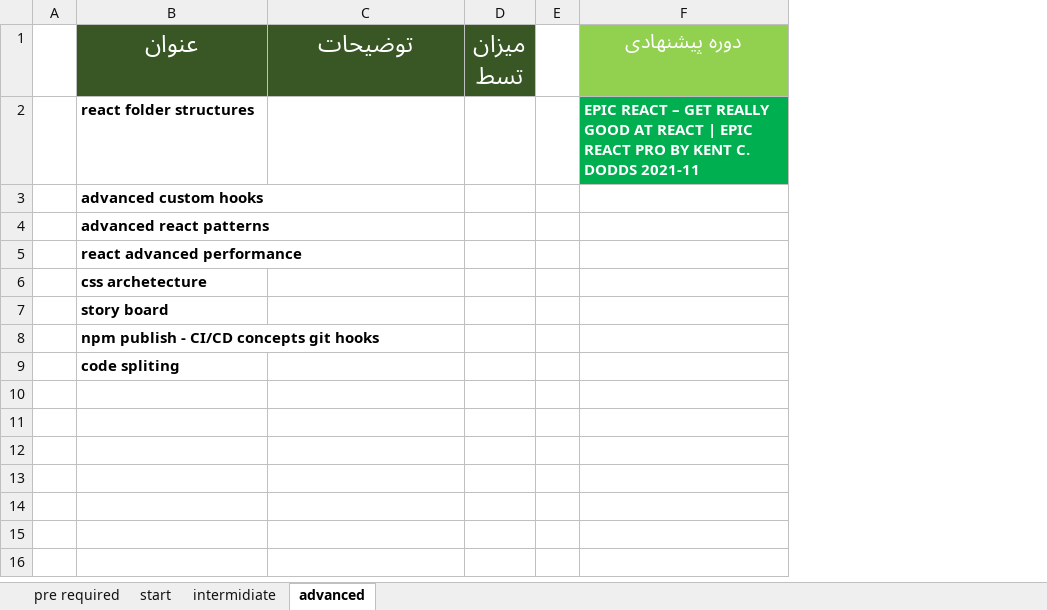
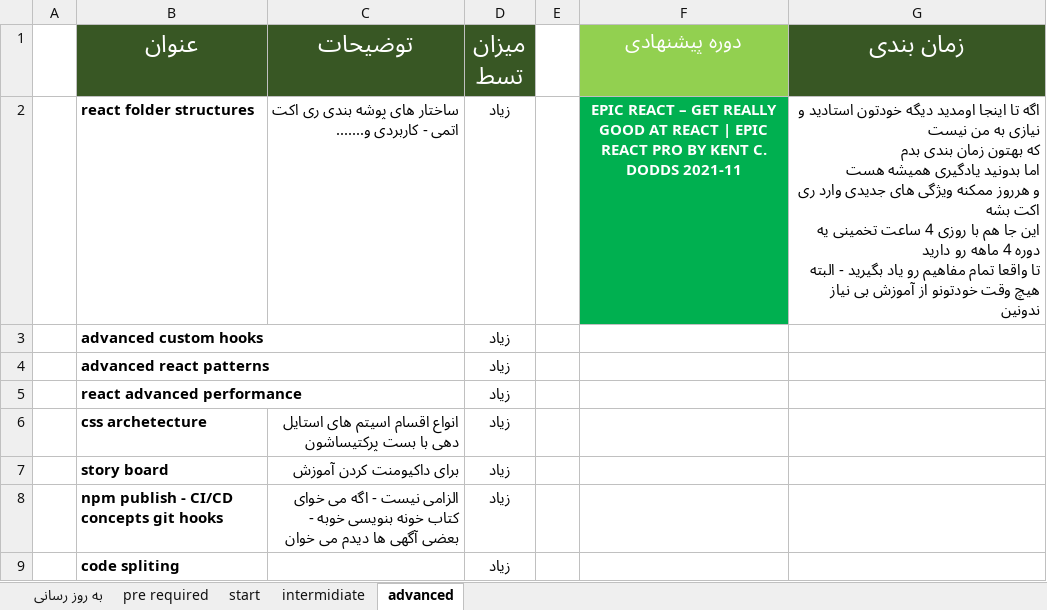
Before and after one commit to devi9y/react-learning, an Excel workbook: react-learning.xlsx, sheet advanced, drawn as a sheet; values as stored, in another font and other column widths than the file's, no borders; ↵ is a line break in a cell; the diff names each change by its address in the sheet, - before the commit and + after, or states it on an @@ line.

```diff
--- a/react-learning.xlsx (sheet advanced)
+++ b/react-learning.xlsx (sheet advanced)
+sheet tab: به روز رسانی
+column G (زمان بندی), row 2: اگه تا اینجا اومدید دیگه خودتون استادید و نیازی به من نیست ↵ که بهتون زمان بندی بدم ↵ اما بدونید یادگیری همیشه هست ↵ و هرروز ممکنه ویژگی های جدیدی وارد ری اکت بشه ↵ این جا هم با روزی 4 ساعت تخمینی یه دوره 4 ماهه رو دارید ↵ تا واقعا تمام مفاهیم رو یاد بگیرید - البته هیچ وقت خودتونو از آموزش بی نیاز ندونین
-C2 (توضیحات): (empty)
+C2 (توضیحات): ساختار های پوشه بندی ری اکت اتمی - کاربردی و.......
-D2:D9 (میزان تسط): (empty)
+D2:D9 (میزان تسط): زیاد
-F2 alignment: left
+F2 alignment: center
-C6 (توضیحات): (empty)
+C6 (توضیحات): انواع اقسام اسیتم های استایل دهی با بست پرکتیساشون
-C7 (توضیحات): (empty)
+C7 (توضیحات): برای داکیومنت کردن آموزش
-C8 (توضیحات): (empty)
+C8 (توضیحات): الزامی نیست - اگه می خوای کتاب خونه بنویسی خوبه - بعضی آگهی ها دیدم می خوان
```
Also changed, not shown: sheet pre required, sheet start, sheet intermidiate.
